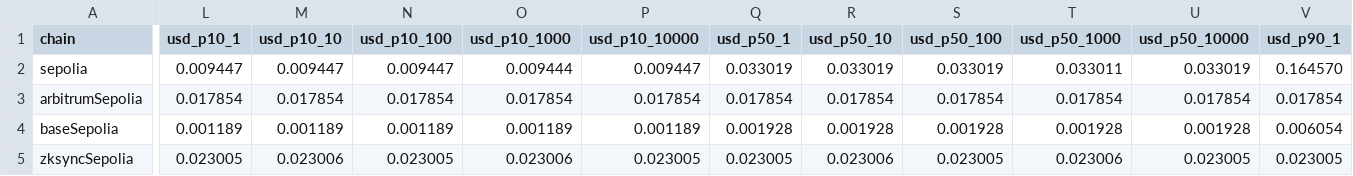
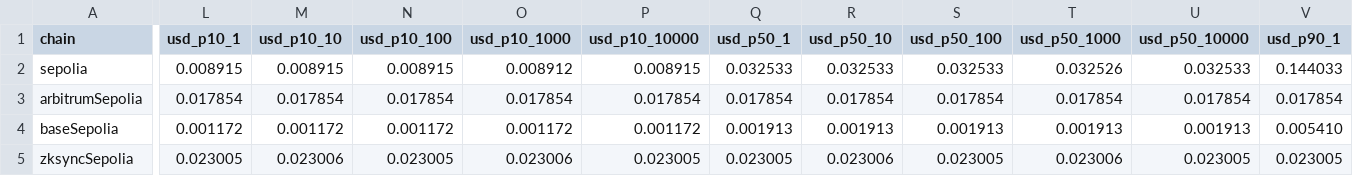
Before and after one commit to n-shcherbyna/univerify, a CSV file: docs/l2-benchmarks/data/table-issue-cost.csv, drawn as a sheet; only a part is shown, gaps mark what is left out; the diff covers the shown part only; the diff names each change by its address in the sheet, - before the commit and + after, or states it on an @@ line.

```diff
--- a/docs/l2-benchmarks/data/table-issue-cost.csv
+++ b/docs/l2-benchmarks/data/table-issue-cost.csv
-L2 (usd_p10_1): 0.009447
+L2 (usd_p10_1): 0.008915
-M2 (usd_p10_10): 0.009447
+M2 (usd_p10_10): 0.008915
-N2 (usd_p10_100): 0.009447
+N2 (usd_p10_100): 0.008915
-O2 (usd_p10_1000): 0.009444
+O2 (usd_p10_1000): 0.008912
-P2 (usd_p10_10000): 0.009447
+P2 (usd_p10_10000): 0.008915
-Q2 (usd_p50_1): 0.033019
+Q2 (usd_p50_1): 0.032533
-R2 (usd_p50_10): 0.033019
+R2 (usd_p50_10): 0.032533
-S2 (usd_p50_100): 0.033019
+S2 (usd_p50_100): 0.032533
-T2 (usd_p50_1000): 0.033011
+T2 (usd_p50_1000): 0.032526
-U2 (usd_p50_10000): 0.033019
+U2 (usd_p50_10000): 0.032533
-V2 (usd_p90_1): 0.164570
+V2 (usd_p90_1): 0.144033
-L4 (usd_p10_1): 0.001189
+L4 (usd_p10_1): 0.001172
-M4 (usd_p10_10): 0.001189
+M4 (usd_p10_10): 0.001172
-N4 (usd_p10_100): 0.001189
+N4 (usd_p10_100): 0.001172
-O4 (usd_p10_1000): 0.001189
+O4 (usd_p10_1000): 0.001172
-P4 (usd_p10_10000): 0.001189
+P4 (usd_p10_10000): 0.001172
-Q4 (usd_p50_1): 0.001928
+Q4 (usd_p50_1): 0.001913
-R4 (usd_p50_10): 0.001928
+R4 (usd_p50_10): 0.001913
-S4 (usd_p50_100): 0.001928
+S4 (usd_p50_100): 0.001913
-T4 (usd_p50_1000): 0.001928
+T4 (usd_p50_1000): 0.001913
-U4 (usd_p50_10000): 0.001928
+U4 (usd_p50_10000): 0.001913
-V4 (usd_p90_1): 0.006054
+V4 (usd_p90_1): 0.005410
```
Also changed, not shown: 8 edited cells elsewhere in this file, docs/l2-benchmarks/data/table-inclusion-latency.csv, docs/l2-benchmarks/data/table-issue-per-diploma.csv, 9 other files.
